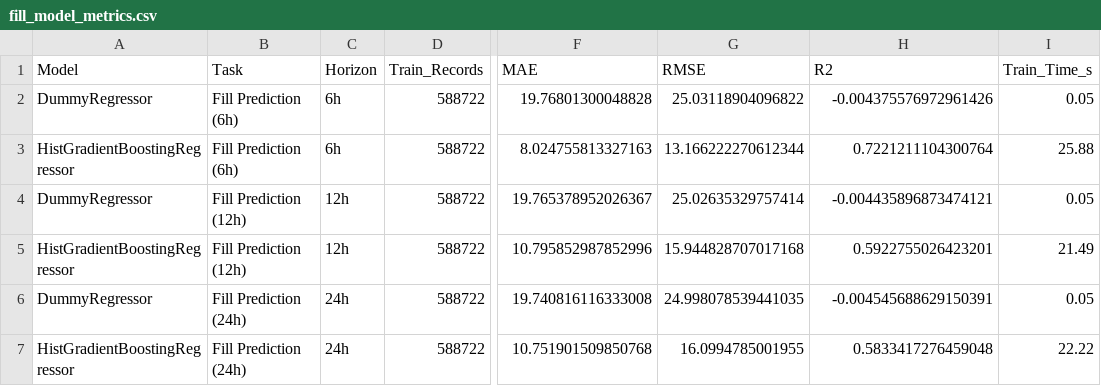
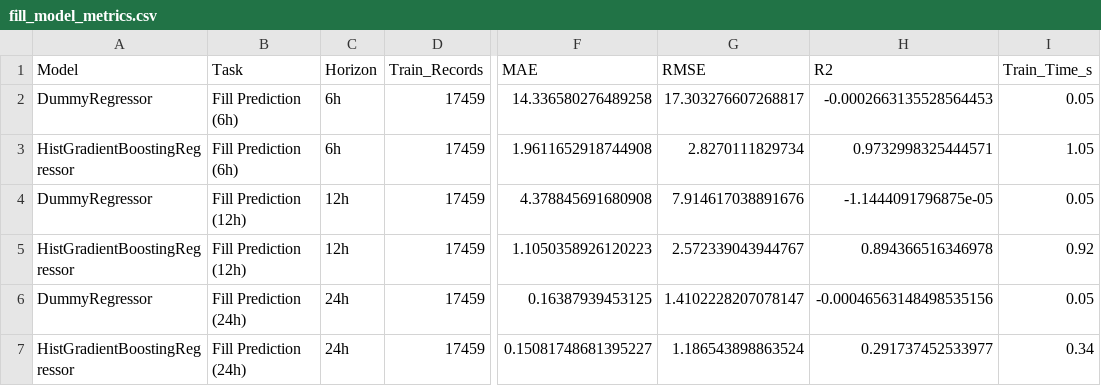
Before and after one commit to meet1109-m/HackElite, a CSV file: ml_model/reports/fill_model_metrics.csv, drawn as a sheet; only a part is shown, gaps mark what is left out; the diff names each change by its address in the sheet, - before the commit and + after, or states it on an @@ line.

Commit message:
add synthetic Ahmedabad dataset, train ML pipelines, and generate evaluation reports

```diff
--- a/ml_model/reports/fill_model_metrics.csv
+++ b/ml_model/reports/fill_model_metrics.csv
-D2:D7 (Train_Records): 588722
+D2:D7 (Train_Records): 17459
-F2 (MAE): 19.76801300048828
+F2 (MAE): 14.336580276489258
-G2 (RMSE): 25.03118904096822
+G2 (RMSE): 17.303276607268817
-H2 (R2): -0.004375576972961426
+H2 (R2): -0.0002663135528564453
-F3 (MAE): 8.024755813327163
+F3 (MAE): 1.9611652918744908
-G3 (RMSE): 13.166222270612344
+G3 (RMSE): 2.8270111829734
-H3 (R2): 0.7221211104300764
+H3 (R2): 0.9732998325444571
-I3 (Train_Time_s): 25.88
+I3 (Train_Time_s): 1.05
-F4 (MAE): 19.765378952026367
+F4 (MAE): 4.378845691680908
-G4 (RMSE): 25.02635329757414
+G4 (RMSE): 7.914617038891676
-H4 (R2): -0.004435896873474121
+H4 (R2): -1.1444091796875e-05
-F5 (MAE): 10.795852987852996
+F5 (MAE): 1.1050358926120223
-G5 (RMSE): 15.944828707017168
+G5 (RMSE): 2.572339043944767
-H5 (R2): 0.5922755026423201
+H5 (R2): 0.894366516346978
-I5 (Train_Time_s): 21.49
+I5 (Train_Time_s): 0.92
-F6 (MAE): 19.740816116333008
+F6 (MAE): 0.16387939453125
-G6 (RMSE): 24.998078539441035
+G6 (RMSE): 1.4102228207078147
-H6 (R2): -0.004545688629150391
+H6 (R2): -0.00046563148498535156
-F7 (MAE): 10.751901509850768
+F7 (MAE): 0.15081748681395227
-G7 (RMSE): 16.0994785001955
+G7 (RMSE): 1.186543898863524
-H7 (R2): 0.5833417276459048
+H7 (R2): 0.291737452533977
-I7 (Train_Time_s): 22.22
+I7 (Train_Time_s): 0.34
```
Also changed, not shown: ml_model/reports/anomaly_model_metrics.csv, ml_model/reports/composition_model_metrics.csv, 5 other files.
